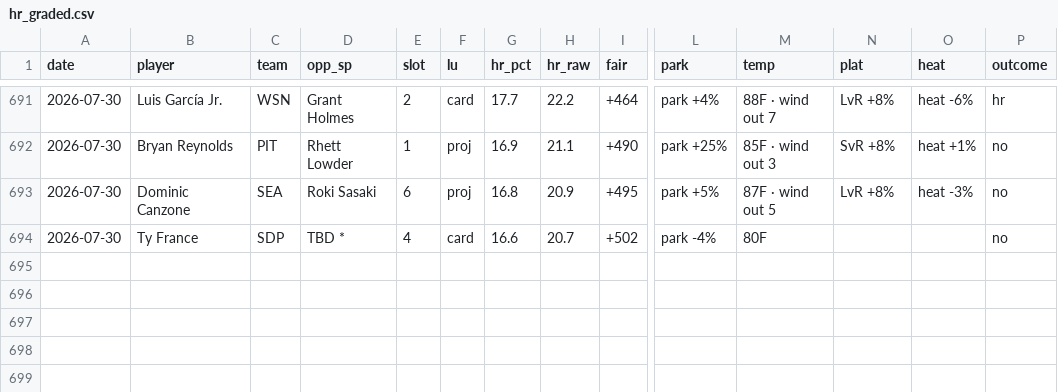
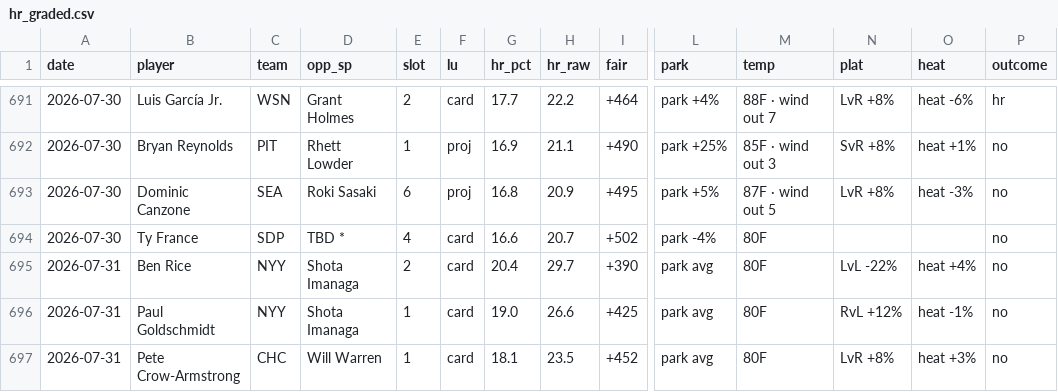
Before and after one commit to CheeseDagg/MLBTool, a CSV file: mlb/data/hr_graded.csv, drawn as a sheet; only a part is shown, gaps mark what is left out; rows hold the shown columns only; the diff names each change by its address in the sheet, - before the commit and + after, or states it on an @@ line.

```diff
--- a/mlb/data/hr_graded.csv
+++ b/mlb/data/hr_graded.csv
+row 695: 2026-07-31 | Ben Rice | NYY | Shota Imanaga | 2 | card | 20.4 | 29.7 | +390 | park avg | 80F | LvL -22% | heat +4% | no
+row 696: 2026-07-31 | Paul Goldschmidt | NYY | Shota Imanaga | 1 | card | 19.0 | 26.6 | +425 | park avg | 80F | RvL +12% | heat -1% | no
+row 697: 2026-07-31 | Pete Crow-Armstrong | CHC | Will Warren | 1 | card | 18.1 | 23.5 | +452 | park avg | 80F | LvR +8% | heat +3% | no
```
Also changed, not shown: mlb/data/game_starters.csv, mlb/data/hr_predictions.csv, 3 other files.
